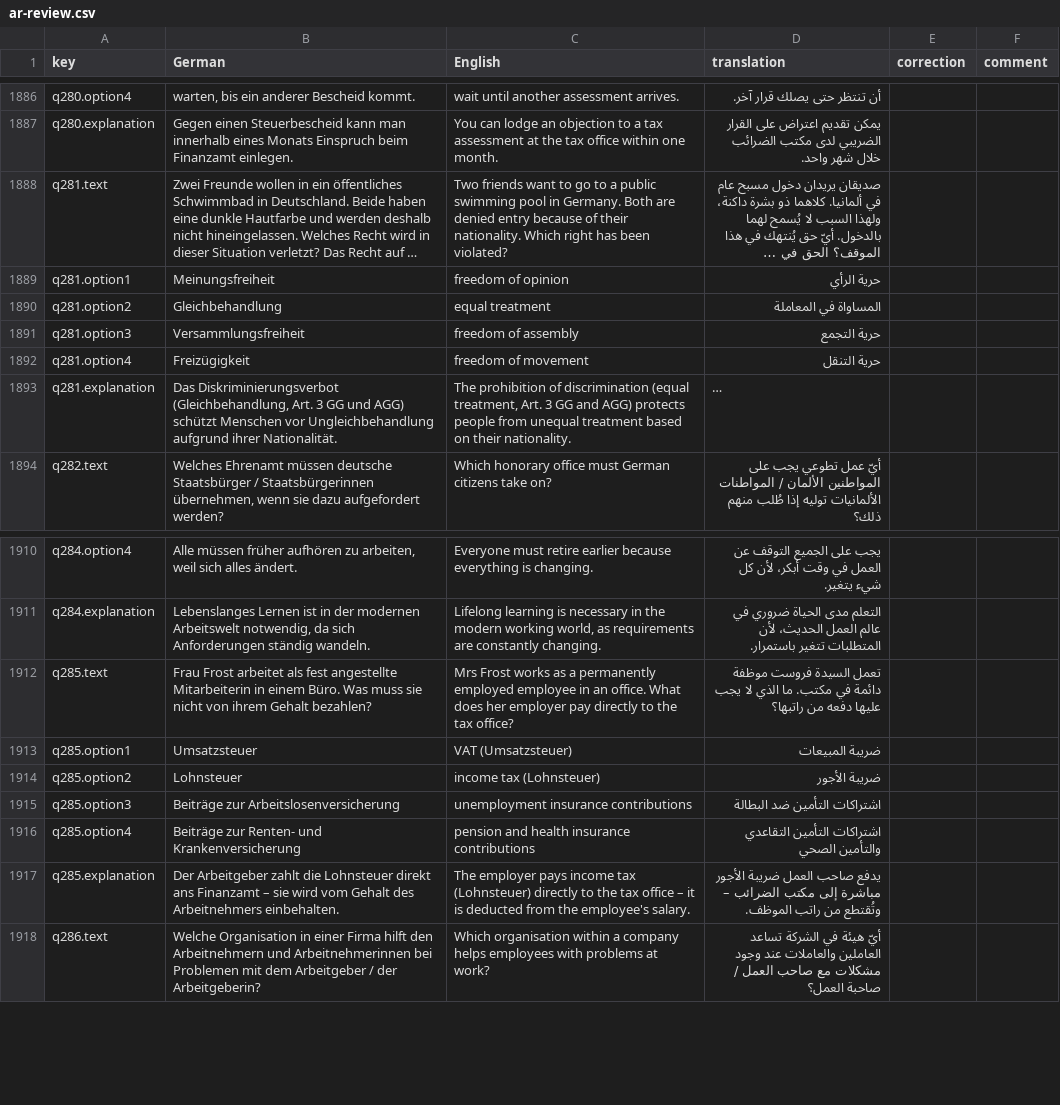
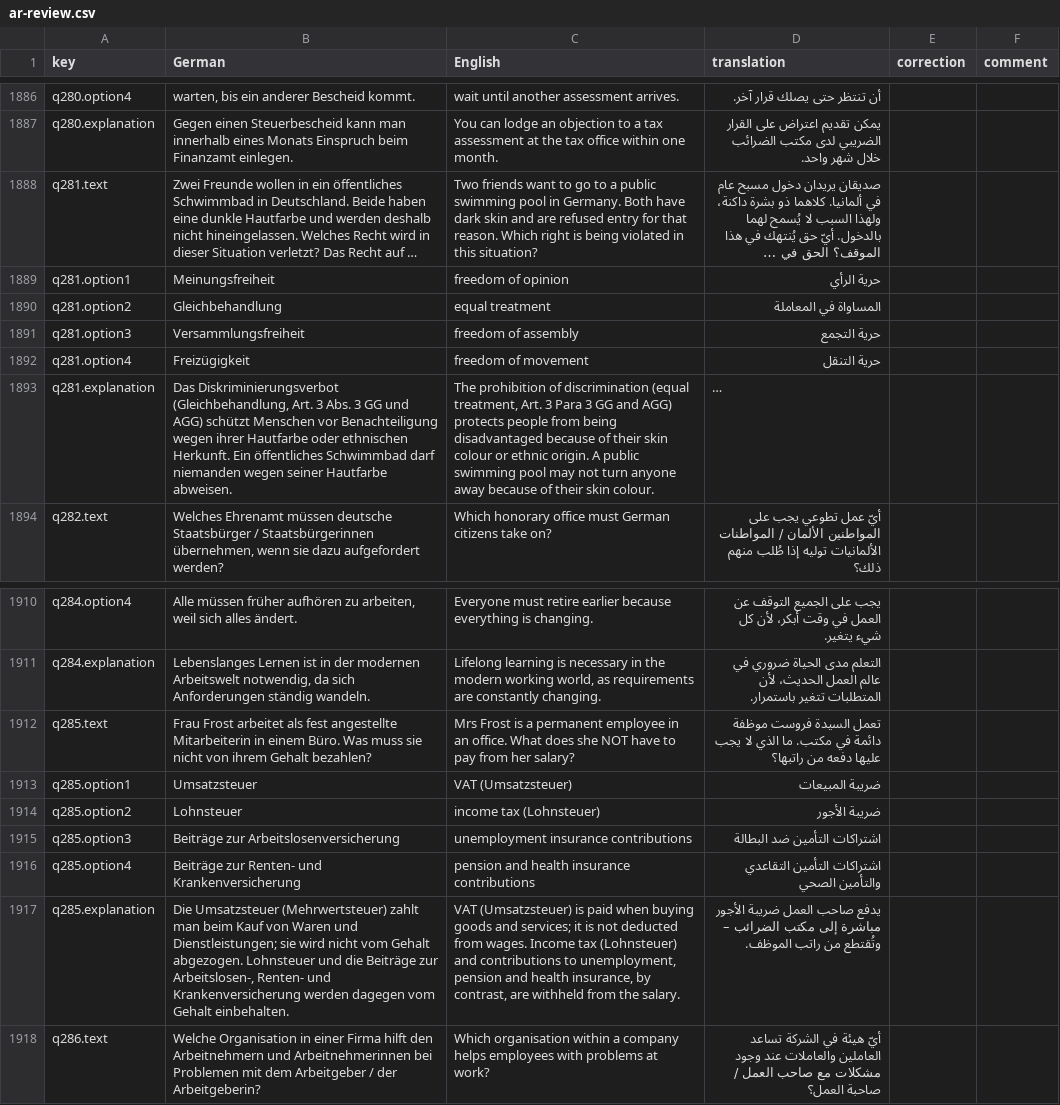
Before and after one commit to thelivinsine/eib-quiz, a CSV file: docs/translations/ar-review.csv, drawn as a sheet; only a part is shown, gaps mark what is left out; long unchanged cells end in …; the diff names each change by its address in the sheet, - before the commit and + after, or states it on an @@ line.

```diff
--- a/docs/translations/ar-review.csv
+++ b/docs/translations/ar-review.csv
-C1888 (English): …Germany. Both are denied entry because of their nationality. Which right has been violated?
+C1888 (English): …Germany. Both have dark skin and are refused entry for that reason. Which right is being violated in this situation?
-B1893 (German): …Art. 3 GG und AGG) schützt Menschen vor Ungleichbehandlung aufgrund ihrer Nationalität.
+B1893 (German): …Art. 3 Abs. 3 GG und AGG) schützt Menschen vor Benachteiligung wegen ihrer Hautfarbe oder ethnischen Herkunft. Ein öffentliches Schwimmbad darf niemanden wegen seiner Hautfarbe abweisen.
-C1893 (English): …Art. 3 GG and AGG) protects people from unequal treatment based on their nationality.
+C1893 (English): …Art. 3 Para 3 GG and AGG) protects people from being disadvantaged because of their skin colour or ethnic origin. A public swimming pool may not turn anyone away because of their skin colour.
-C1912 (English): Mrs Frost works as a permanently employed employee in an office. What does her employer pay directly to the tax office?
+C1912 (English): Mrs Frost is a permanent employee in an office. What does she NOT have to pay from her salary?
-B1917 (German): Der Arbeitgeber zahlt die Lohnsteuer direkt ans Finanzamt – sie wird vom Gehalt des Arbeitnehmers einbehalten.
+B1917 (German): Die Umsatzsteuer (Mehrwertsteuer) zahlt man beim Kauf von Waren und Dienstleistungen; sie wird nicht vom Gehalt abgezogen. Lohnsteuer und die Beiträge zur Arbeitslosen-, Renten- und Krankenversicherung werden dagegen vom Gehalt einbehalten.
-C1917 (English): The employer pays income tax (Lohnsteuer) directly to the tax office – it is deducted from the employee's salary.
+C1917 (English): VAT (Umsatzsteuer) is paid when buying goods and services; it is not deducted from wages. Income tax (Lohnsteuer) and contributions to unemployment, pension and health insurance, by contrast, are withheld from the salary.
```
Also changed, not shown: docs/translations/ru-review.csv, docs/translations/tr-review.csv, 3 other files.
